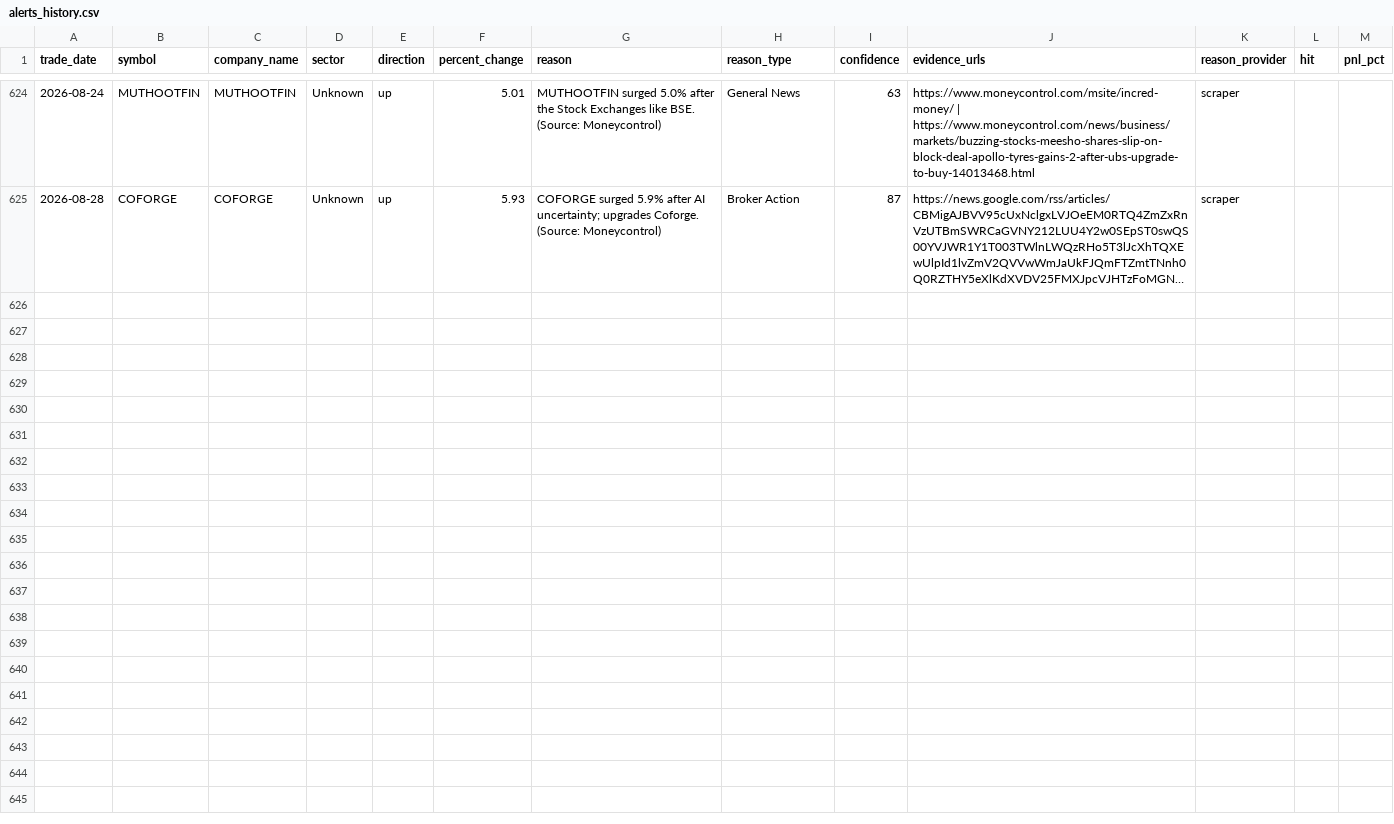
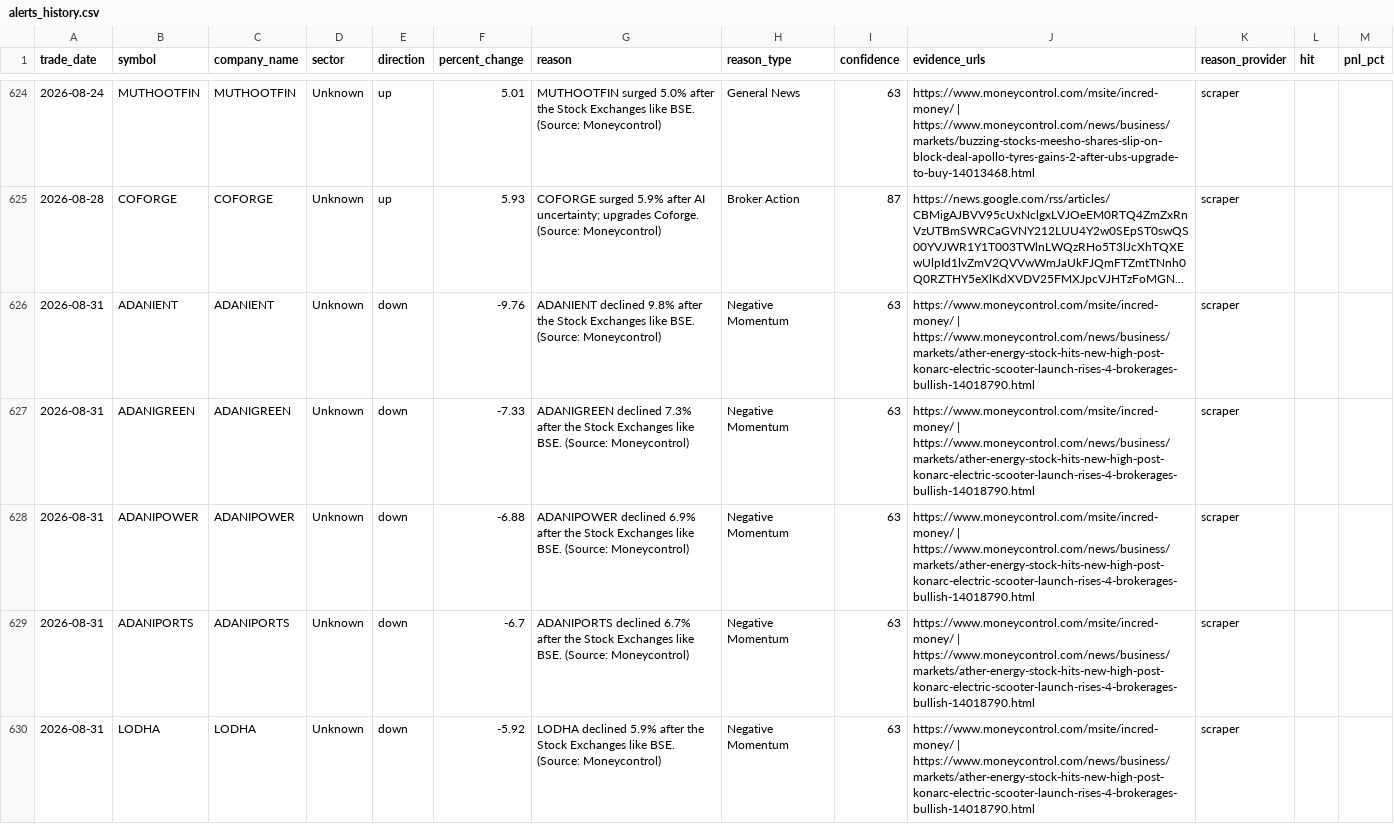
Before and after one commit to lakhanrathi1/AIStockScreener, a CSV file: data/alerts_history.csv, drawn as a sheet; only a part is shown, gaps mark what is left out; long unchanged cells end in …; the diff names each change by its address in the sheet, - before the commit and + after, or states it on an @@ line.

```diff
--- a/data/alerts_history.csv
+++ b/data/alerts_history.csv
+row 626: 2026-08-31 | ADANIENT | ADANIENT | Unknown | down | -9.76 | ADANIENT declined 9.8% after the Stock Exchanges like BSE. (Source: Moneycontrol) | Negative Momentum | 63 | https://www.moneycontrol.com/msite/incred-money/ | https://www.moneycontrol.com/news/business/markets/ather-energy-stock-hits-new-high-post-konarc-electric-scooter-launch-rises-4-brokerages-bullish-14018790.html | scraper
+row 627: 2026-08-31 | ADANIGREEN | ADANIGREEN | Unknown | down | -7.33 | ADANIGREEN declined 7.3% after the Stock Exchanges like BSE. (Source: Moneycontrol) | Negative Momentum | 63 | https://www.moneycontrol.com/msite/incred-money/ | https://www.moneycontrol.com/news/business/markets/ather-energy-stock-hits-new-high-post-konarc-electric-scooter-launch-rises-4-brokerages-bullish-14018790.html | scraper
+row 628: 2026-08-31 | ADANIPOWER | ADANIPOWER | Unknown | down | -6.88 | ADANIPOWER declined 6.9% after the Stock Exchanges like BSE. (Source: Moneycontrol) | Negative Momentum | 63 | https://www.moneycontrol.com/msite/incred-money/ | https://www.moneycontrol.com/news/business/markets/ather-energy-stock-hits-new-high-post-konarc-electric-scooter-launch-rises-4-brokerages-bullish-14018790.html | scraper
+row 629: 2026-08-31 | ADANIPORTS | ADANIPORTS | Unknown | down | -6.7 | ADANIPORTS declined 6.7% after the Stock Exchanges like BSE. (Source: Moneycontrol) | Negative Momentum | 63 | https://www.moneycontrol.com/msite/incred-money/ | https://www.moneycontrol.com/news/business/markets/ather-energy-stock-hits-new-high-post-konarc-electric-scooter-launch-rises-4-brokerages-bullish-14018790.html | scraper
+row 630: 2026-08-31 | LODHA | LODHA | Unknown | down | -5.92 | LODHA declined 5.9% after the Stock Exchanges like BSE. (Source: Moneycontrol) | Negative Momentum | 63 | https://www.moneycontrol.com/msite/incred-money/ | https://www.moneycontrol.com/news/business/markets/ather-energy-stock-hits-new-high-post-konarc-electric-scooter-launch-rises-4-brokerages-bullish-14018790.html | scraper
```
Also changed, not shown: data/daily_alerts.csv.
